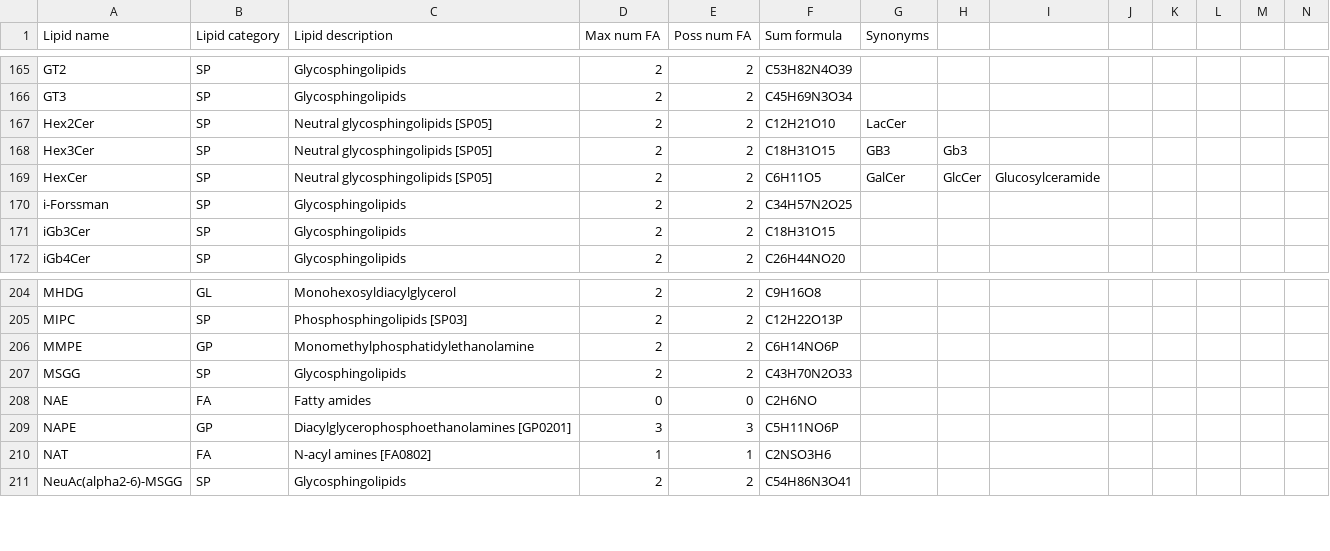
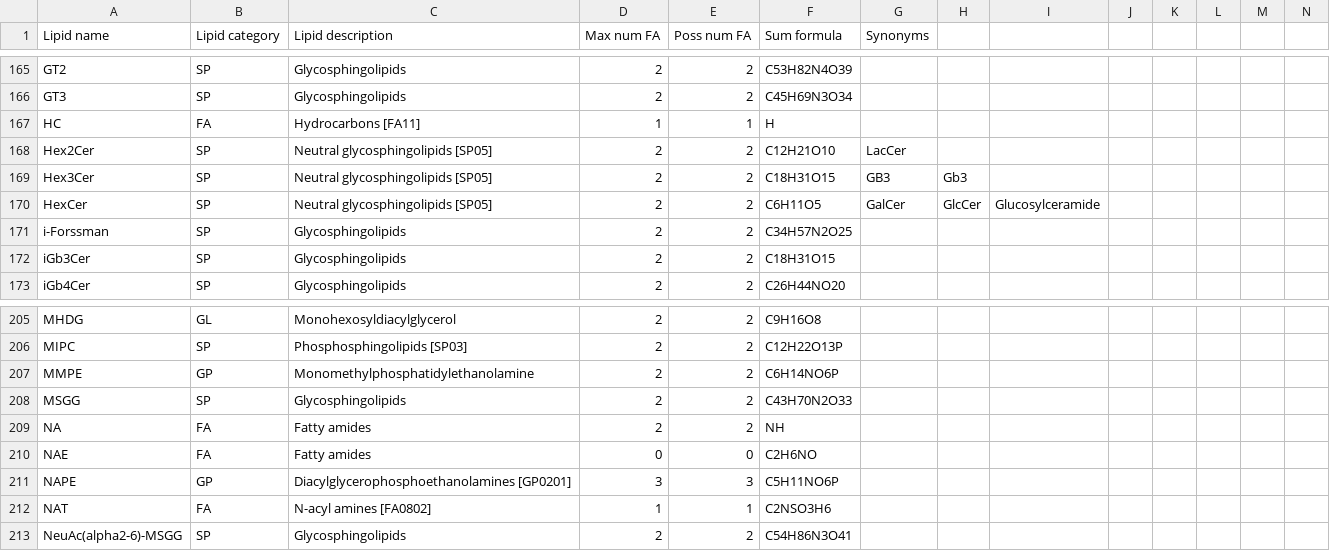
Before and after one commit to lifs-tools/pygoslin, a CSV file: pygoslin/data/goslin/lipid-list.csv, drawn as a sheet; only a part is shown, gaps mark what is left out; rows hold the shown columns only; the diff names each change by its address in the sheet, - before the commit and + after, or states it on an @@ line.

Commit message:
added hydrocarbons

```diff
--- a/pygoslin/data/goslin/lipid-list.csv
+++ b/pygoslin/data/goslin/lipid-list.csv
+row 167: HC | FA | Hydrocarbons [FA11] | 1 | 1 | H
+row 209: NA | FA | Fatty amides | 2 | 2 | NH
```
Also changed, not shown: 8 other files.
